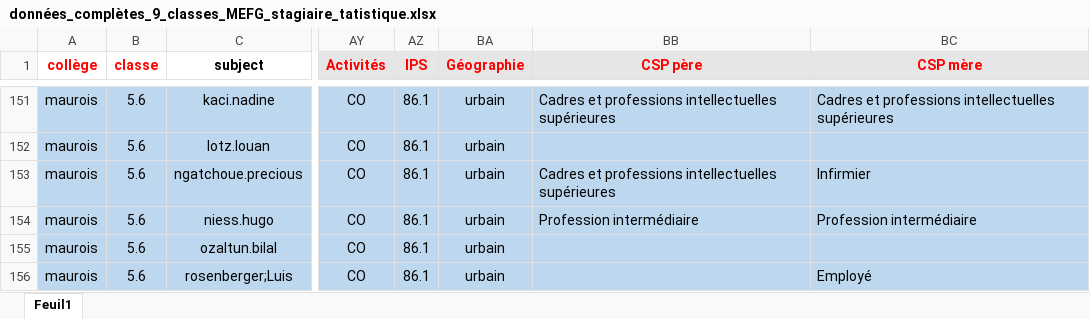
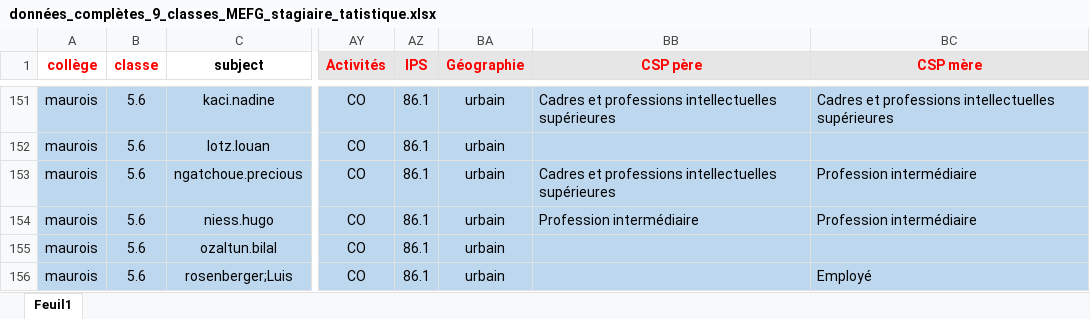
Before and after one commit to ktywab/UE_STAGE_SEM2, an Excel workbook: Script/données_complètes_9_classes_MEFG_stagiaire_tatistique.xlsx, sheet Feuil1, drawn as a sheet; only a part is shown, gaps mark what is left out; values as stored, in another font and other column widths than the file's, no borders; the diff names each change by its address in the sheet, - before the commit and + after, or states it on an @@ line.

```diff
--- a/Script/données_complètes_9_classes_MEFG_stagiaire_tatistique.xlsx (sheet Feuil1)
+++ b/Script/données_complètes_9_classes_MEFG_stagiaire_tatistique.xlsx (sheet Feuil1)
-BC153 (CSP mère): Infirmier
+BC153 (CSP mère): Profession intermédiaire
```
Also changed, not shown: 3 other files.
